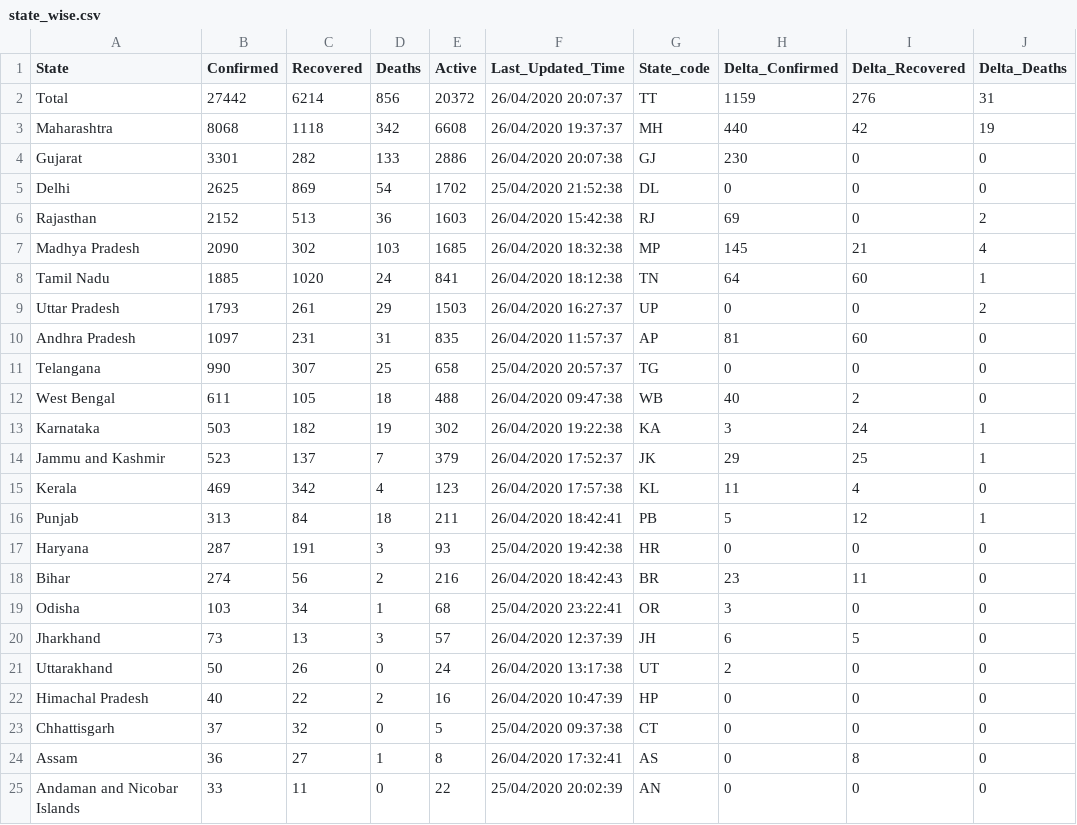
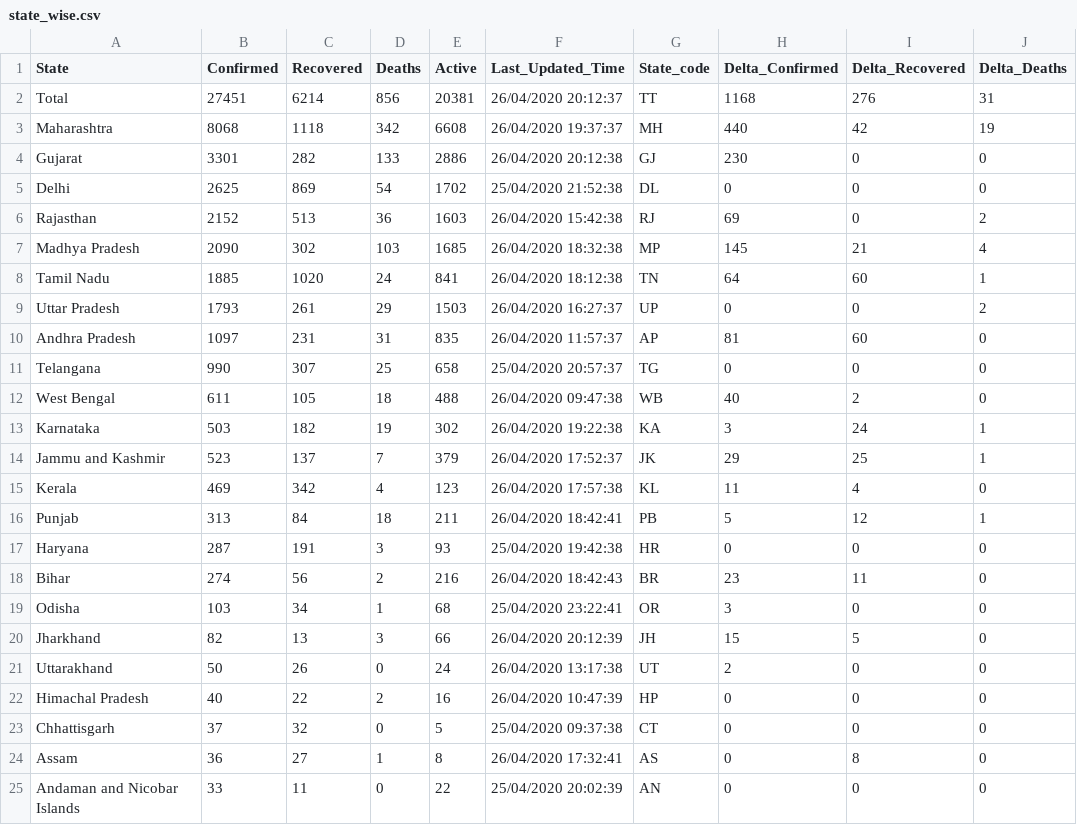
Before and after one commit to wanderingcoderr/api, a CSV file: csv/2020-04-26/state_wise.csv, drawn as a sheet; only a part is shown; the diff names each change by its address in the sheet, - before the commit and + after, or states it on an @@ line.

Commit message:
data updated on - Sun Apr 26 14:47:32 UTC 2020

```diff
--- a/csv/2020-04-26/state_wise.csv
+++ b/csv/2020-04-26/state_wise.csv
-B2 (Confirmed): 27442
+B2 (Confirmed): 27451
-E2 (Active): 20372
+E2 (Active): 20381
-F2 (Last_Updated_Time): 26/04/2020 20:07:37
+F2 (Last_Updated_Time): 26/04/2020 20:12:37
-H2 (Delta_Confirmed): 1159
+H2 (Delta_Confirmed): 1168
-F4 (Last_Updated_Time): 26/04/2020 20:07:38
+F4 (Last_Updated_Time): 26/04/2020 20:12:38
-B20 (Confirmed): 73
+B20 (Confirmed): 82
-E20 (Active): 57
+E20 (Active): 66
-F20 (Last_Updated_Time): 26/04/2020 12:37:39
+F20 (Last_Updated_Time): 26/04/2020 20:12:39
-H20 (Delta_Confirmed): 6
+H20 (Delta_Confirmed): 15
```
Also changed, not shown: csv/latest/state_wise.csv, 13 other files.
